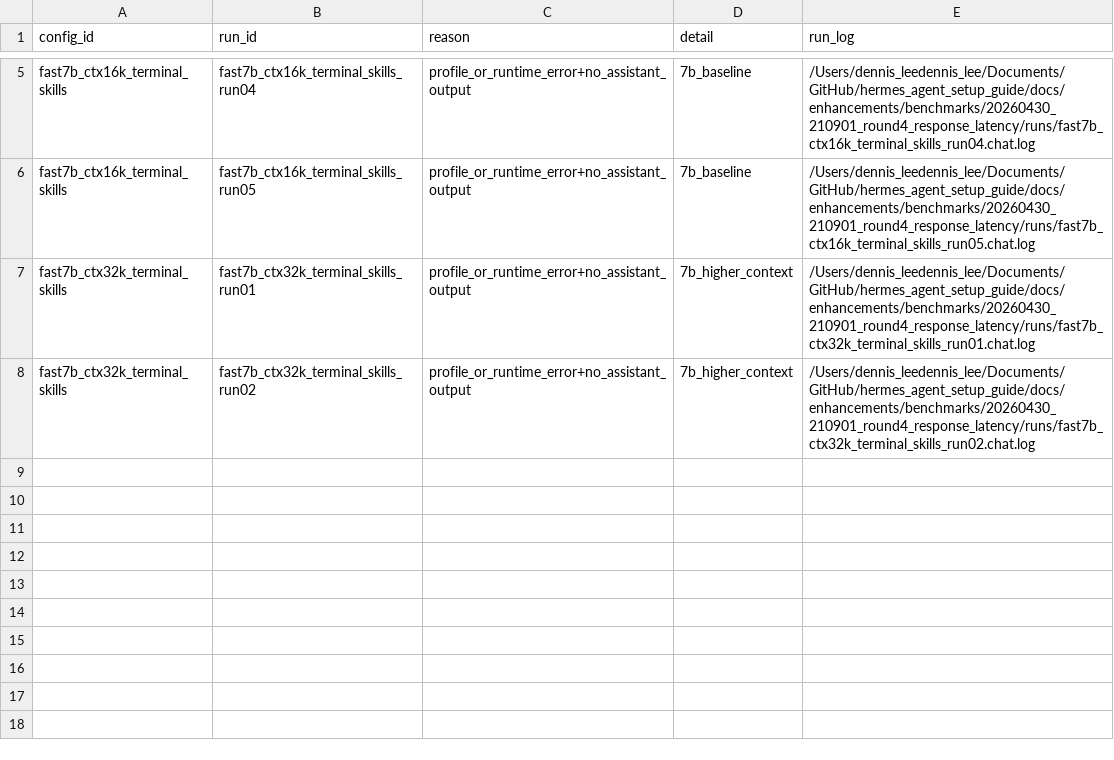
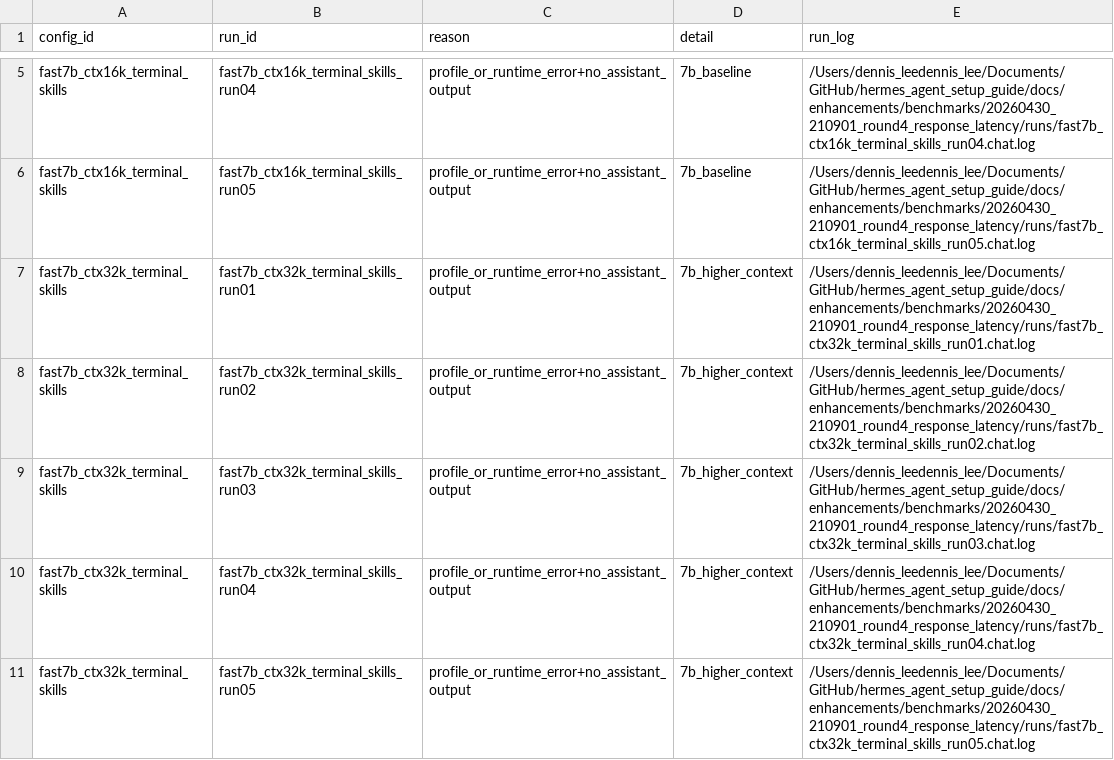
Before and after one commit to babygrootcicd/hermes_agent_setup_guide, a CSV file: docs/enhancements/benchmarks/20260430_210901_round4_response_latency/11_invalid_runs.csv, drawn as a sheet; only a part is shown, gaps mark what is left out.

Commit message:
Add fast7b_ctx32k run03-05 to benchmark CSVs
Record three additional runs (run03–run05) for fast7b_ctx32k_terminal_skills in the Round 4 response latency benchmark. Updated 10_metrics.csv and 11_invalid_runs.csv to include these runs, marked as invalid (profile_or_runtime_error+no_assistant_output) with links to the corresponding .chat.log files.

Co-Authored-By: e.an <161005688+estateangela@users.noreply.github.com>

```diff
--- a/docs/enhancements/benchmarks/20260430_210901_round4_response_latency/11_invalid_runs.csv
+++ b/docs/enhancements/benchmarks/20260430_210901_round4_response_latency/11_invalid_runs.csv
@@ -8 +8,4 @@ fast7b_ctx32k_terminal_skills,fast7b_ctx32k_terminal_skills_run01,profile_or_run
 fast7b_ctx32k_terminal_skills,fast7b_ctx32k_terminal_skills_run02,profile_or_runtime_error+no_assistant_output,7b_higher_context,/Users/dennis_leedennis_lee/Documents/GitHub/hermes_agent_setup_guide/docs/enhancements/benchmarks/20260430_210901_round4_response_latency/runs/fast7b_ctx32k_terminal_skills_run02.chat.log
+fast7b_ctx32k_terminal_skills,fast7b_ctx32k_terminal_skills_run03,profile_or_runtime_error+no_assistant_output,7b_higher_context,/Users/dennis_leedennis_lee/Documents/GitHub/hermes_agent_setup_guide/docs/enhancements/benchmarks/20260430_210901_round4_response_latency/runs/fast7b_ctx32k_terminal_skills_run03.chat.log
+fast7b_ctx32k_terminal_skills,fast7b_ctx32k_terminal_skills_run04,profile_or_runtime_error+no_assistant_output,7b_higher_context,/Users/dennis_leedennis_lee/Documents/GitHub/hermes_agent_setup_guide/docs/enhancements/benchmarks/20260430_210901_round4_response_latency/runs/fast7b_ctx32k_terminal_skills_run04.chat.log
+fast7b_ctx32k_terminal_skills,fast7b_ctx32k_terminal_skills_run05,profile_or_runtime_error+no_assistant_output,7b_higher_context,/Users/dennis_leedennis_lee/Documents/GitHub/hermes_agent_setup_guide/docs/enhancements/benchmarks/20260430_210901_round4_response_latency/runs/fast7b_ctx32k_terminal_skills_run05.chat.log
```
Also changed, not shown: docs/enhancements/benchmarks/20260430_210901_round4_response_latency/10_metrics.csv.
